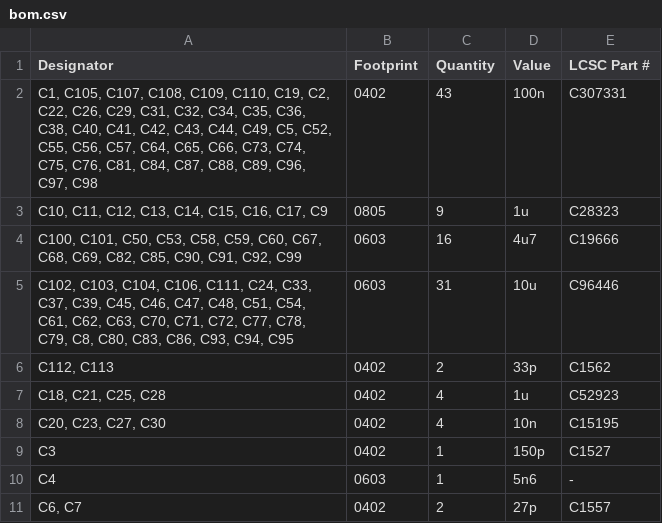
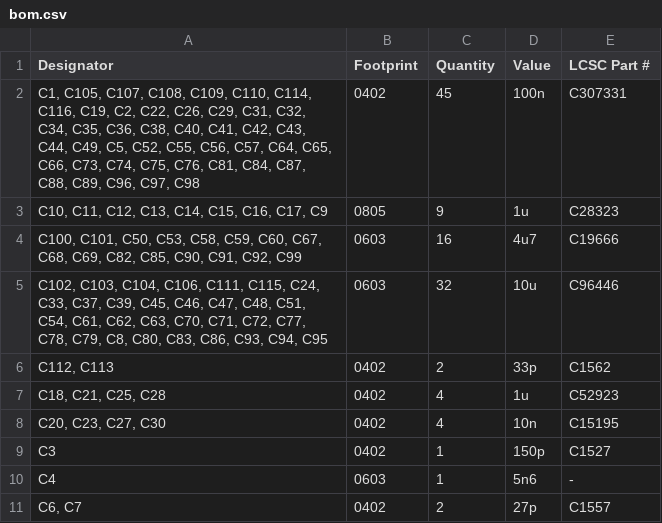
Before and after one commit to Gemuesesaft/SmallDSP, a CSV file: Fabrication/SmallDSPMaxi/Rev1_0/bom.csv, drawn as a sheet; only a part is shown; the diff covers the shown part only.

```diff
--- a/Fabrication/SmallDSPMaxi/Rev1_0/bom.csv
+++ b/Fabrication/SmallDSPMaxi/Rev1_0/bom.csv
@@ -1,6 +1,6 @@
 Designator,Footprint,Quantity,Value,LCSC Part #
-"C1, C105, C107, C108, C109, C110, C19, C2, C22, C26, C29, C31, C32, C34, C35, C36, C38, C40, C41, C42, C43, C44, C49, C5, C52, C55, C56, C57, C64, C65, C66, C73, C74, C75, C76, C81, C84, C87, C88, C89, C96, C97, C98",0402,43,100n,C307331
+"C1, C105, C107, C108, C109, C110, C114, C116, C19, C2, C22, C26, C29, C31, C32, C34, C35, C36, C38, C40, C41, C42, C43, C44, C49, C5, C52, C55, C56, C57, C64, C65, C66, C73, C74, C75, C76, C81, C84, C87, C88, C89, C96, C97, C98",0402,45,100n,C307331
 "C10, C11, C12, C13, C14, C15, C16, C17, C9",0805,9,1u,C28323
 "C100, C101, C50, C53, C58, C59, C60, C67, C68, C69, C82, C85, C90, C91, C92, C99",0603,16,4u7,C19666
-"C102, C103, C104, C106, C111, C24, C33, C37, C39, C45, C46, C47, C48, C51, C54, C61, C62, C63, C70, C71, C72, C77, C78, C79, C8, C80, C83, C86, C93, C94, C95",0603,31,10u,C96446
+"C102, C103, C104, C106, C111, C115, C24, C33, C37, C39, C45, C46, C47, C48, C51, C54, C61, C62, C63, C70, C71, C72, C77, C78, C79, C8, C80, C83, C86, C93, C94, C95",0603,32,10u,C96446
 "C112, C113",0402,2,33p,C1562
```
Also changed, not shown: 3 added rows, 2 removed rows and 14 edited cells elsewhere in this file, Fabrication/SmallDSPMaxi/Rev1_0/designators.csv, Fabrication/SmallDSPMaxi/Rev1_0/positions.csv, 13 other files.
